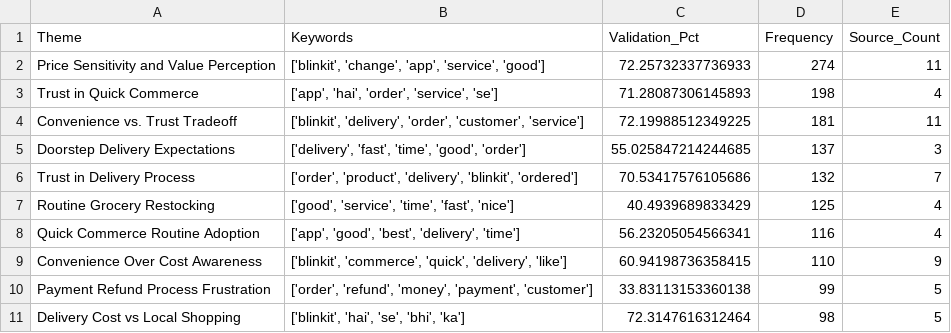
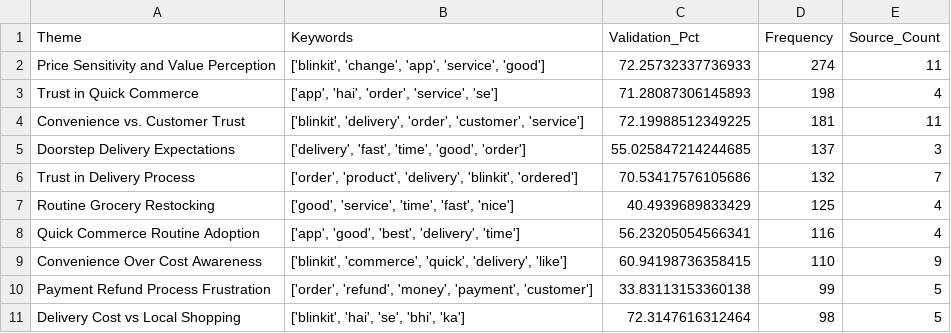
Before and after one commit to Ruchika2426/BlinkitReviewAnalysis, a CSV file: data/themes_summary.csv, drawn as a sheet.

```diff
--- a/data/themes_summary.csv
+++ b/data/themes_summary.csv
@@ -3,3 +3,3 @@ Price Sensitivity and Value Perception,"['blinkit', 'change', 'app', 'service',
 Trust in Quick Commerce,"['app', 'hai', 'order', 'service', 'se']",71.28087306145893,198,4
-Convenience vs. Trust Tradeoff,"['blinkit', 'delivery', 'order', 'customer', 'service']",72.19988512349225,181,11
+Convenience vs. Customer Trust,"['blinkit', 'delivery', 'order', 'customer', 'service']",72.19988512349225,181,11
 Doorstep Delivery Expectations,"['delivery', 'fast', 'time', 'good', 'order']",55.025847214244685,137,3
```
Also changed, not shown: 2 other files.
